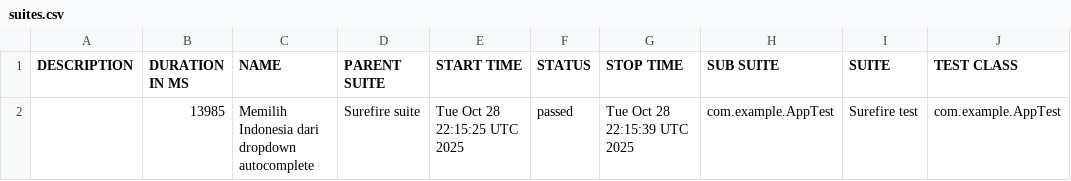
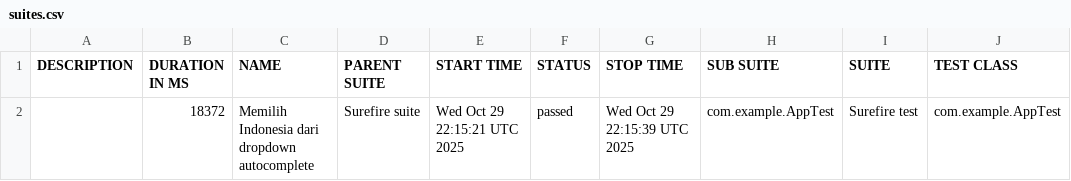
Before and after one commit to fianforza86/Automation-Fian-Test, a CSV file: data/suites.csv, drawn as a sheet; only a part is shown; the diff names each change by its address in the sheet, - before the commit and + after, or states it on an @@ line.

```diff
--- a/data/suites.csv
+++ b/data/suites.csv
-B2 (DURATION IN MS): 13985
+B2 (DURATION IN MS): 18372
-E2 (START TIME): Tue Oct 28 22:15:25 UTC 2025
+E2 (START TIME): Wed Oct 29 22:15:21 UTC 2025
-G2 (STOP TIME): Tue Oct 28 22:15:39 UTC 2025
+G2 (STOP TIME): Wed Oct 29 22:15:39 UTC 2025
```
Also changed, not shown: 16 other files.
